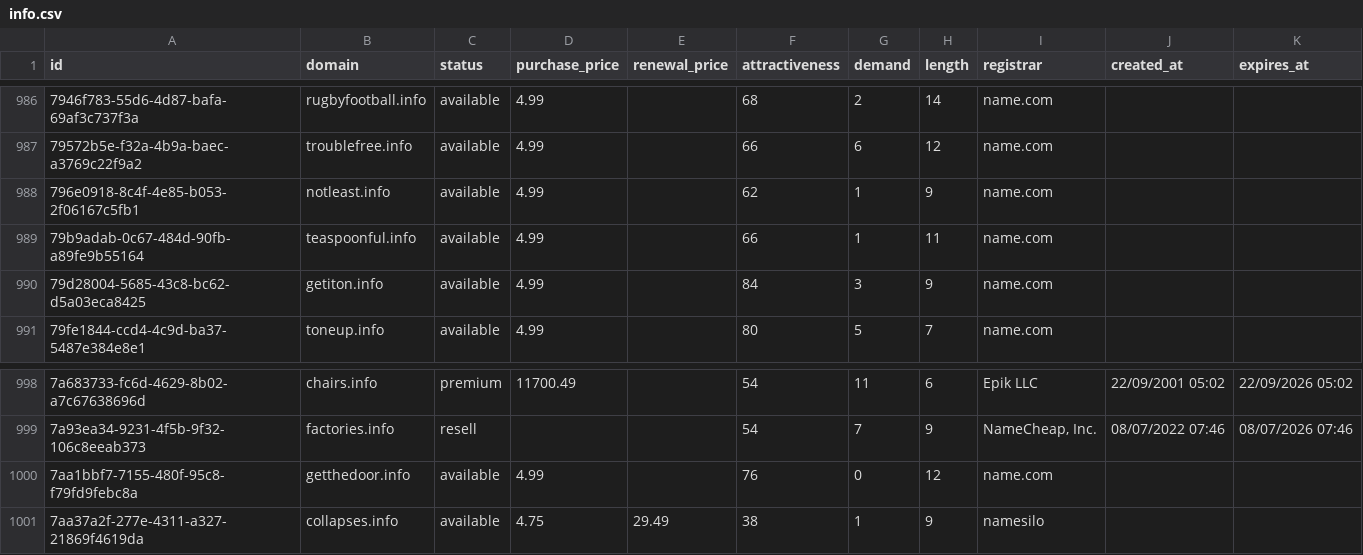
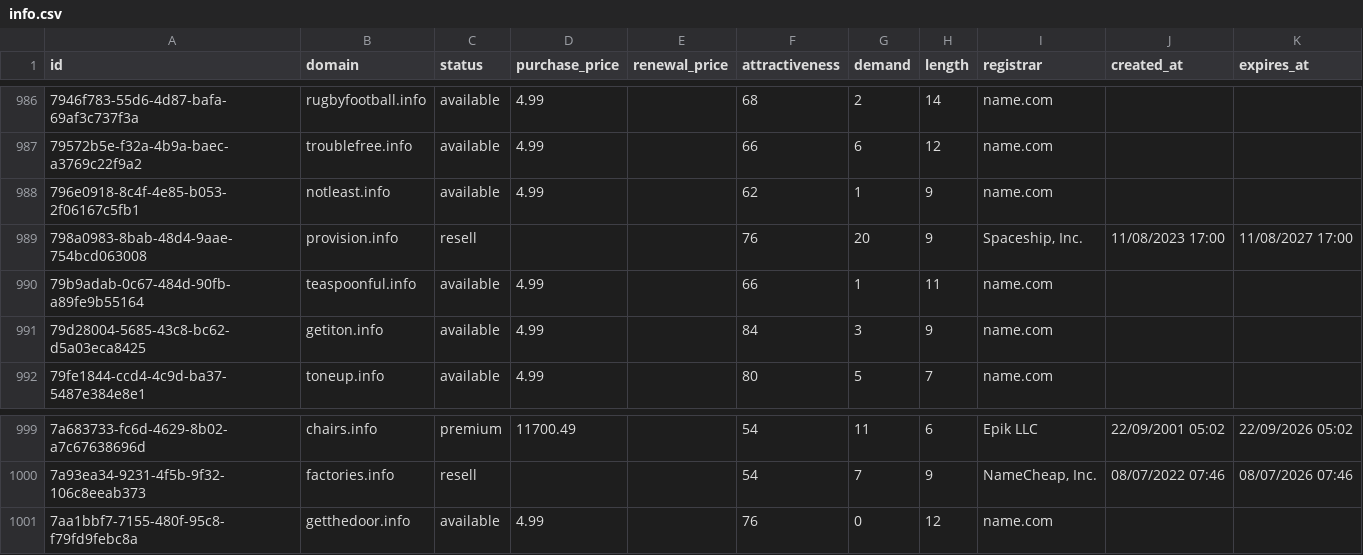
Before and after one commit to UniqueDomains/info-oneword-domains, a CSV file: info.csv, drawn as a sheet; only a part is shown, gaps mark what is left out.

Commit message:
Domains update

```diff
--- a/info.csv
+++ b/info.csv
@@ -988,2 +988,3 @@ id,domain,status,purchase_price,renewal_price,attractiveness,demand,length,regis
 796e0918-8c4f-4e85-b053-2f06167c5fb1,notleast.info,available,4.99,,62,1,9,name.com,,
+798a0983-8bab-48d4-9aae-754bcd063008,provision.info,resell,,,76,20,9,"Spaceship, Inc.",11/08/2023 17:00,11/08/2027 17:00
 79b9adab-0c67-484d-90fb-a89fe9b55164,teaspoonful.info,available,4.99,,66,1,11,name.com,,
@@ -1000,2 +1001 @@ id,domain,status,purchase_price,renewal_price,attractiveness,demand,length,regis
 7aa1bbf7-7155-480f-95c8-f79fd9febc8a,getthedoor.info,available,4.99,,76,0,12,name.com,,
-7aa37a2f-277e-4311-a327-21869f4619da,collapses.info,available,4.75,29.49,38,1,9,namesilo,,
```
Also changed, not shown: 4 other files.
